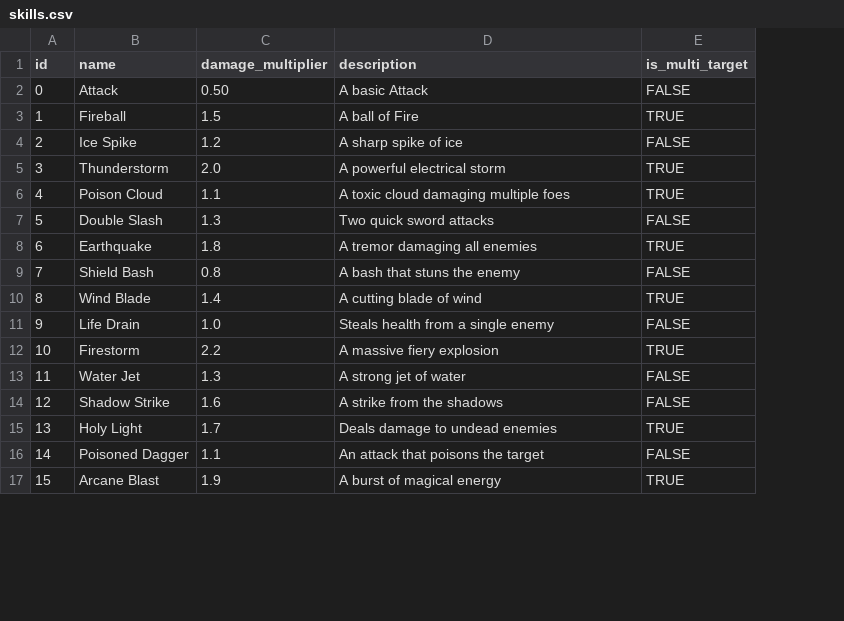
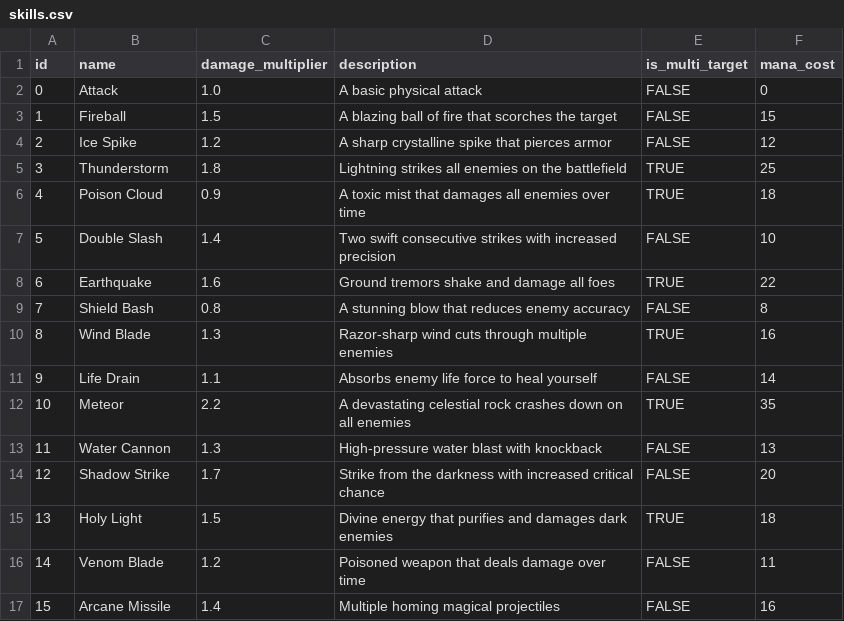
Before and after one commit to YuzuruTK/DarkSoulsMinusOne, a CSV file: database/skills/skills.csv, drawn as a sheet; only a part is shown; removed rows and columns are numbered as before the commit, all else as after; the diff covers the shown part only; the diff names each change by its address in the sheet, - before the commit and + after, or states it on an @@ line.

Commit message:
new skills.csv values

```diff
--- a/database/skills/skills.csv
+++ b/database/skills/skills.csv
+column F (mana_cost), rows 2-15: 0 | 15 | 12 | 25 | 18 | 10 | 22 | 8 | 16 | 14 | 35 | 13 | 20 | 18
-C2 (damage_multiplier): 0.50
+C2 (damage_multiplier): 1.0
-D2 (description): A basic Attack
+D2 (description): A basic physical attack
-D3 (description): A ball of Fire
+D3 (description): A blazing ball of fire that scorches the target
-E3 (is_multi_target): TRUE
+E3 (is_multi_target): FALSE
-D4 (description): A sharp spike of ice
+D4 (description): A sharp crystalline spike that pierces armor
-C5 (damage_multiplier): 2.0
+C5 (damage_multiplier): 1.8
-D5 (description): A powerful electrical storm
+D5 (description): Lightning strikes all enemies on the battlefield
-C6 (damage_multiplier): 1.1
+C6 (damage_multiplier): 0.9
-D6 (description): A toxic cloud damaging multiple foes
+D6 (description): A toxic mist that damages all enemies over time
-C7 (damage_multiplier): 1.3
+C7 (damage_multiplier): 1.4
-D7 (description): Two quick sword attacks
+D7 (description): Two swift consecutive strikes with increased precision
-C8 (damage_multiplier): 1.8
+C8 (damage_multiplier): 1.6
-D8 (description): A tremor damaging all enemies
+D8 (description): Ground tremors shake and damage all foes
-D9 (description): A bash that stuns the enemy
+D9 (description): A stunning blow that reduces enemy accuracy
-C10 (damage_multiplier): 1.4
+C10 (damage_multiplier): 1.3
-D10 (description): A cutting blade of wind
+D10 (description): Razor-sharp wind cuts through multiple enemies
-C11 (damage_multiplier): 1.0
+C11 (damage_multiplier): 1.1
-D11 (description): Steals health from a single enemy
+D11 (description): Absorbs enemy life force to heal yourself
-B12 (name): Firestorm
+B12 (name): Meteor
-D12 (description): A massive fiery explosion
+D12 (description): A devastating celestial rock crashes down on all enemies
-B13 (name): Water Jet
+B13 (name): Water Cannon
-D13 (description): A strong jet of water
+D13 (description): High-pressure water blast with knockback
-C14 (damage_multiplier): 1.6
+C14 (damage_multiplier): 1.7
-D14 (description): A strike from the shadows
+D14 (description): Strike from the darkness with increased critical chance
-C15 (damage_multiplier): 1.7
+C15 (damage_multiplier): 1.5
-D15 (description): Deals damage to undead enemies
+D15 (description): Divine energy that purifies and damages dark enemies
-row 16: 14 | Poisoned Dagger | 1.1 | An attack that poisons the target | FALSE
-row 17: 15 | Arcane Blast | 1.9 | A burst of magical energy | TRUE
+row 16: 14 | Venom Blade | 1.2 | Poisoned weapon that deals damage over time | FALSE | 11
+row 17: 15 | Arcane Missile | 1.4 | Multiple homing magical projectiles | FALSE | 16
```
Also changed, not shown: 8 added rows, 3 removed rows, 14 edited cells and row numbers in column A elsewhere in this file, 7 other files.
